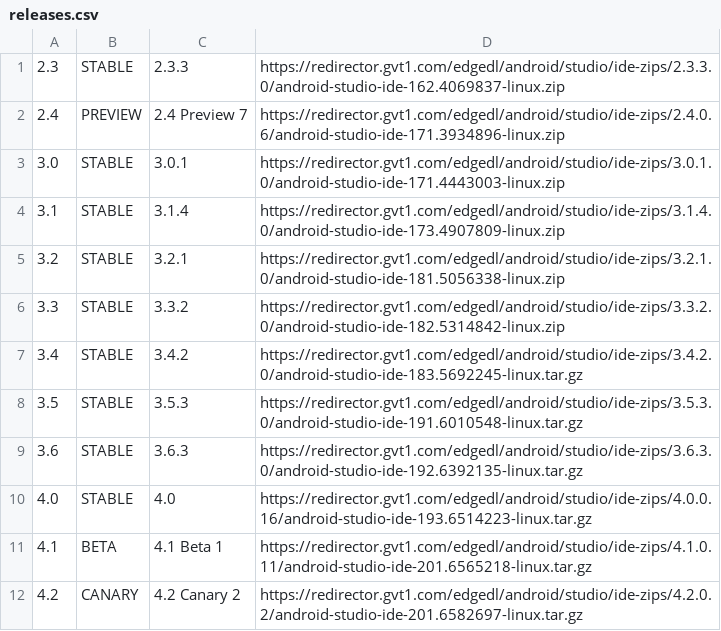
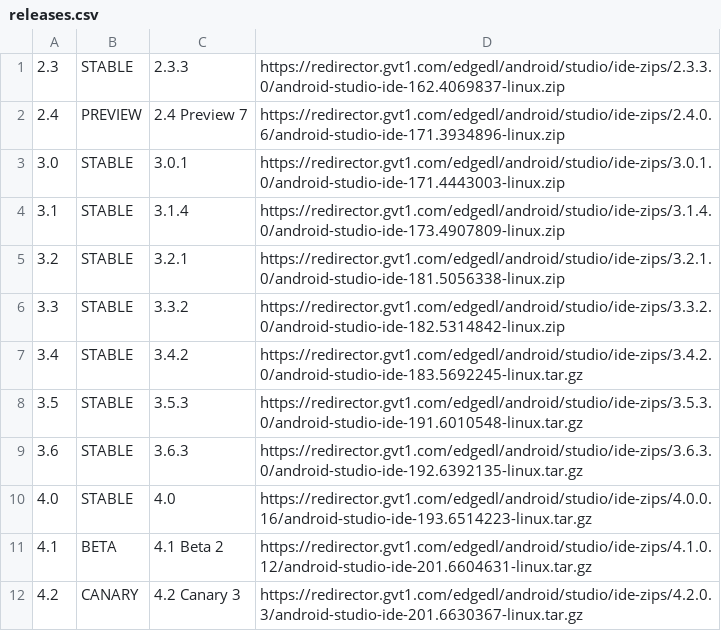
Before and after one commit to ciscorucinski/AndroidArchieve, a CSV file: file/releases.csv, drawn as a sheet.

```diff
--- a/file/releases.csv
+++ b/file/releases.csv
@@ -10,3 +10,3 @@
 4.0, STABLE, 4.0, https://redirector.gvt1.com/edgedl/android/studio/ide-zips/4.0.0.16/android-studio-ide-193.6514223-linux.tar.gz
-4.1, BETA, 4.1 Beta 1, https://redirector.gvt1.com/edgedl/android/studio/ide-zips/4.1.0.11/android-studio-ide-201.6565218-linux.tar.gz
-4.2, CANARY, 4.2 Canary 2, https://redirector.gvt1.com/edgedl/android/studio/ide-zips/4.2.0.2/android-studio-ide-201.6582697-linux.tar.gz
+4.1, BETA, 4.1 Beta 2, https://redirector.gvt1.com/edgedl/android/studio/ide-zips/4.1.0.12/android-studio-ide-201.6604631-linux.tar.gz
+4.2, CANARY, 4.2 Canary 3, https://redirector.gvt1.com/edgedl/android/studio/ide-zips/4.2.0.3/android-studio-ide-201.6630367-linux.tar.gz
```
Also changed, not shown: file/archives.csv.
